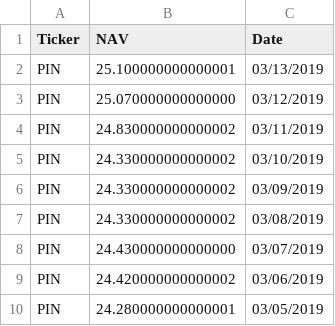
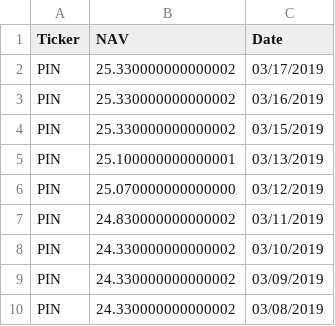
Before and after one commit to Sasascha/homework1, a CSV file: data/PIN.csv, drawn as a sheet; only a part is shown; the shorter side is filled out with more unchanged rows.

```diff
--- a/data/PIN.csv
+++ b/data/PIN.csv
@@ -1,2 +1,5 @@
 Ticker,NAV,Date
+PIN,25.330000000000002,03/17/2019
+PIN,25.330000000000002,03/16/2019
+PIN,25.330000000000002,03/15/2019
 PIN,25.100000000000001,03/13/2019
```
Also changed, not shown: data/ADRE.csv, data/EET.csv, 19 other files.
